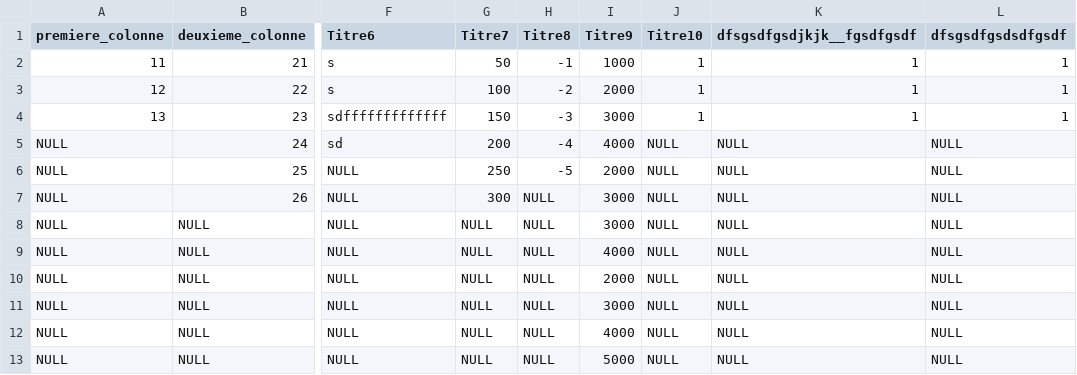
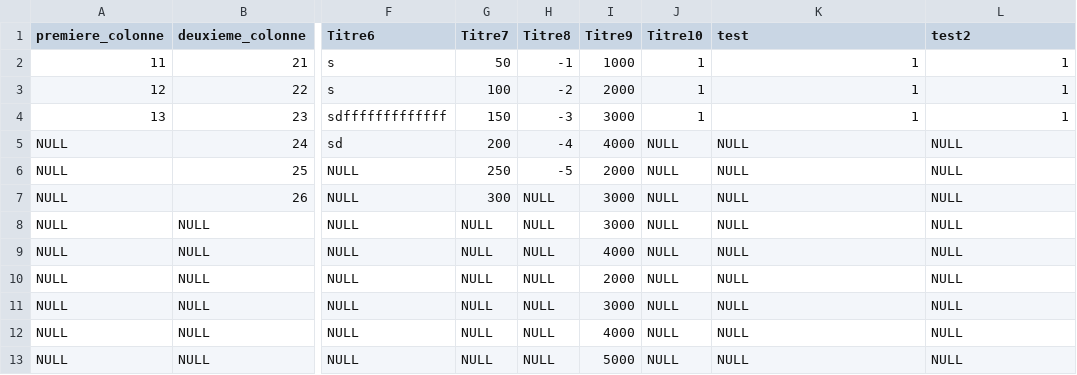
Before and after one commit to IliesN/CDataframe, a CSV file: cdataframe_export.csv (was cdataframe.csv), drawn as a sheet; only a part is shown, gaps mark what is left out; the diff names each change by its address in the sheet, - before the commit and + after, or states it on an @@ line.

```diff
--- a/cdataframe.csv
+++ b/cdataframe_export.csv
-K1: dfsgsdfgsdjkjk__fgsdfgsdf
+K1: test
-L1: dfsgsdfgsdsdfgsdf
+L1: test2
```
Also changed, not shown: 15 other files.
